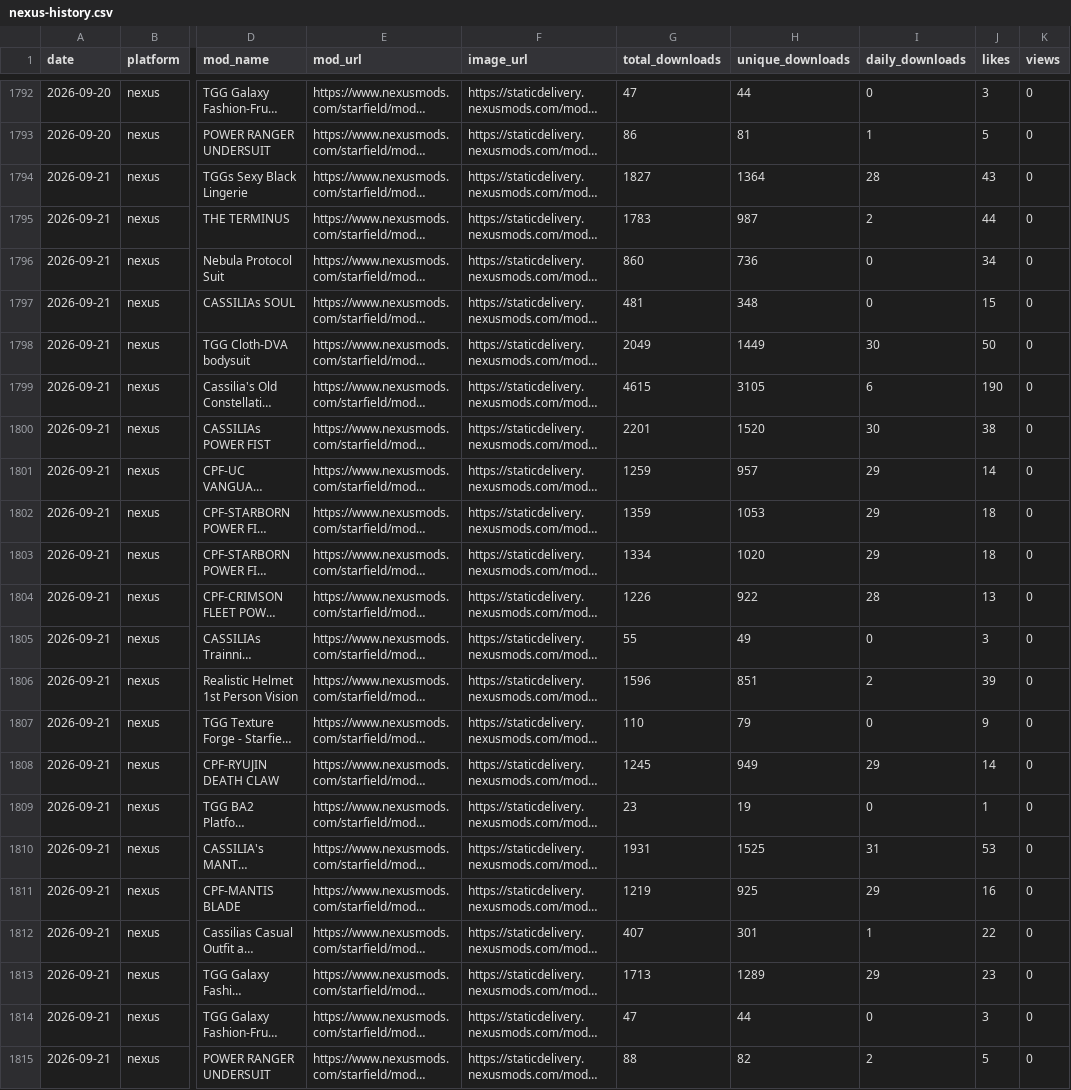
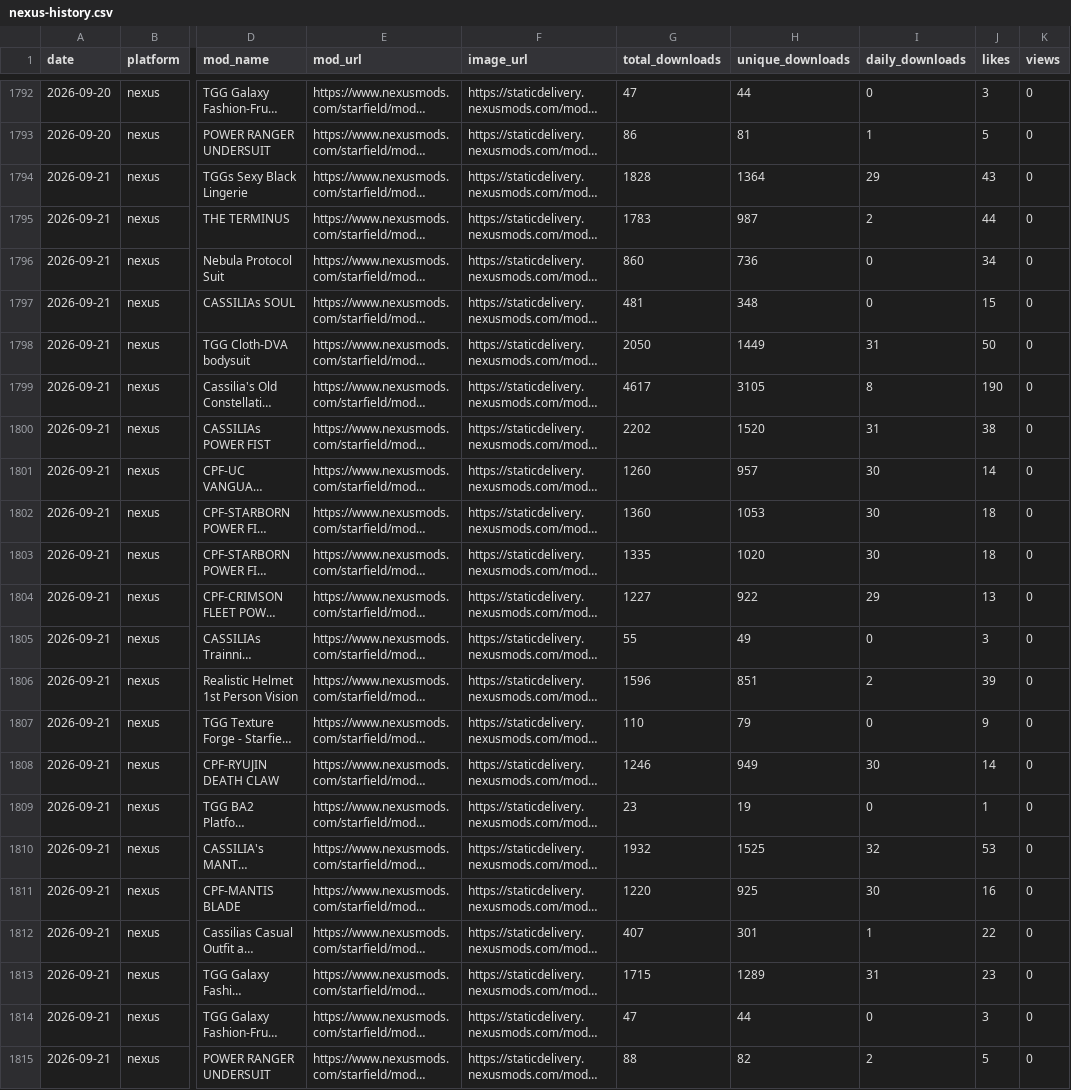
Before and after one commit to TownGG/towngg-portfolio, a CSV file: assets/data/nexus-history.csv, drawn as a sheet; only a part is shown, gaps mark what is left out; long unchanged cells end in …; the diff names each change by its address in the sheet, - before the commit and + after, or states it on an @@ line.

```diff
--- a/assets/data/nexus-history.csv
+++ b/assets/data/nexus-history.csv
-G1794 (total_downloads): 1827
+G1794 (total_downloads): 1828
-I1794 (daily_downloads): 28
+I1794 (daily_downloads): 29
-G1798 (total_downloads): 2049
+G1798 (total_downloads): 2050
-I1798 (daily_downloads): 30
+I1798 (daily_downloads): 31
-G1799 (total_downloads): 4615
+G1799 (total_downloads): 4617
-I1799 (daily_downloads): 6
+I1799 (daily_downloads): 8
-G1800 (total_downloads): 2201
+G1800 (total_downloads): 2202
-I1800 (daily_downloads): 30
+I1800 (daily_downloads): 31
-G1801 (total_downloads): 1259
+G1801 (total_downloads): 1260
-I1801:I1803 (daily_downloads): 29
+I1801:I1803 (daily_downloads): 30
-G1802 (total_downloads): 1359
+G1802 (total_downloads): 1360
-G1803 (total_downloads): 1334
+G1803 (total_downloads): 1335
-G1804 (total_downloads): 1226
+G1804 (total_downloads): 1227
-I1804 (daily_downloads): 28
+I1804 (daily_downloads): 29
-G1808 (total_downloads): 1245
+G1808 (total_downloads): 1246
-I1808 (daily_downloads): 29
+I1808 (daily_downloads): 30
-G1810 (total_downloads): 1931
+G1810 (total_downloads): 1932
-I1810 (daily_downloads): 31
+I1810 (daily_downloads): 32
-G1811 (total_downloads): 1219
+G1811 (total_downloads): 1220
-I1811 (daily_downloads): 29
+I1811 (daily_downloads): 30
-G1813 (total_downloads): 1713
+G1813 (total_downloads): 1715
-I1813 (daily_downloads): 29
+I1813 (daily_downloads): 31
```
Also changed, not shown: 1 other file.
